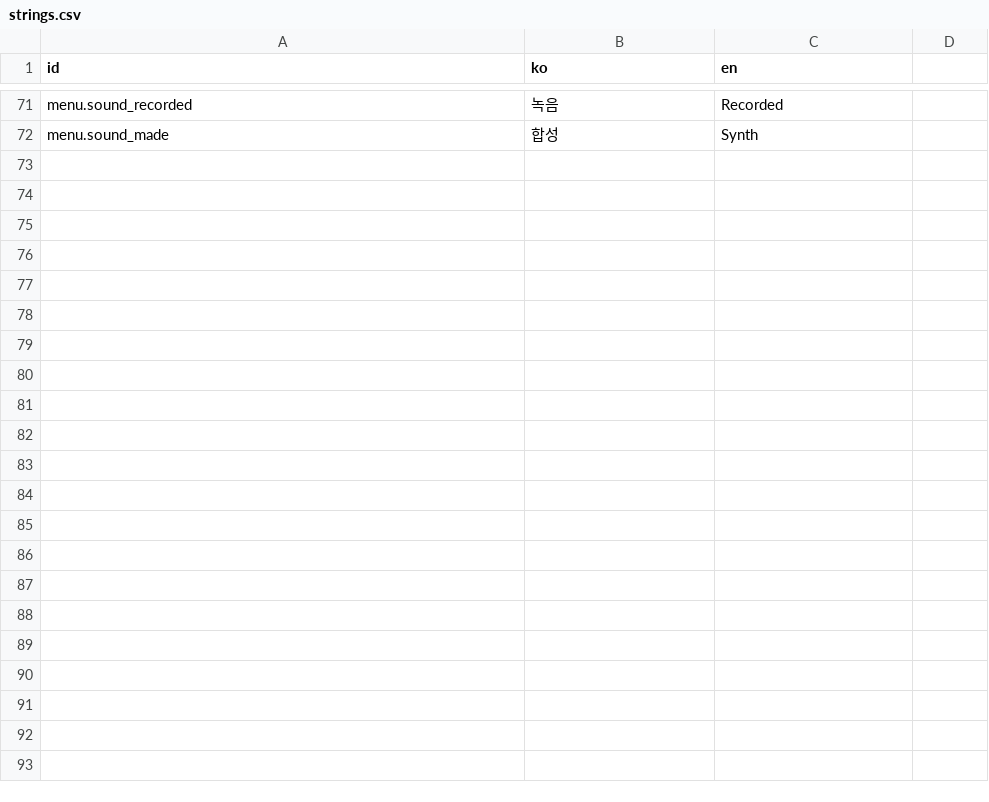
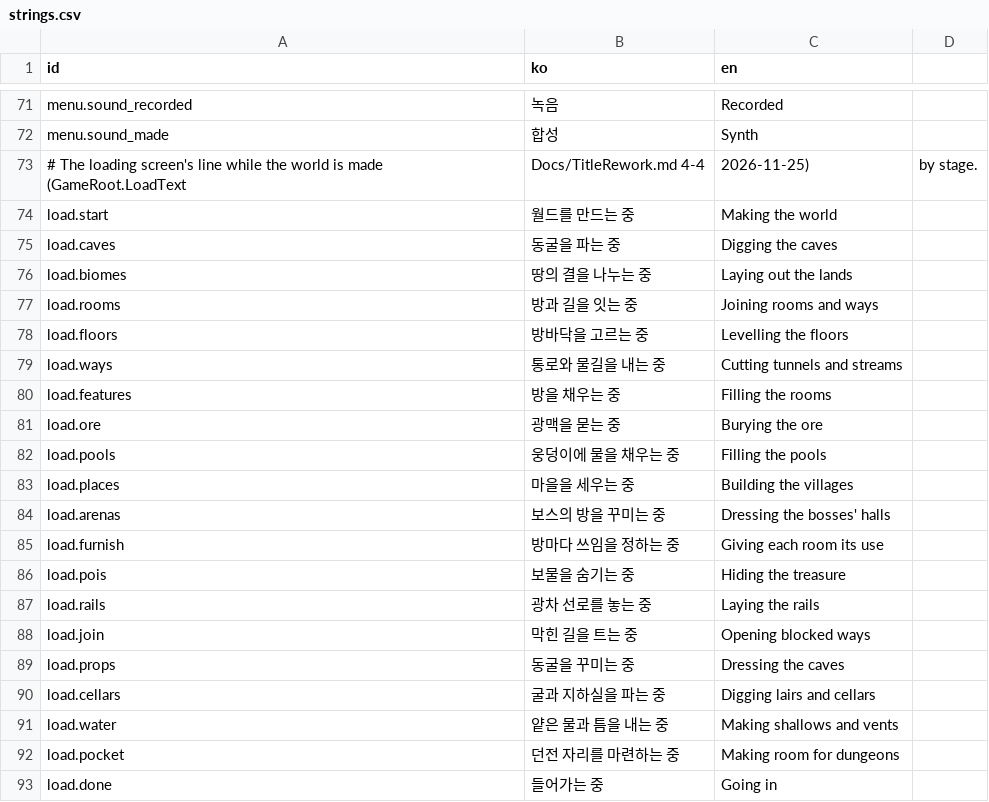
Before and after one commit to LeArc6910/pray-to, a CSV file: Assets/_Project/Data/Strings/strings.csv, drawn as a sheet; only a part is shown, gaps mark what is left out.

Commit message:
Make solo and hosted worlds behind a stepped loader and list saves
GameRoot no longer builds the world inside one OnGUI call: StartHosting
starts a WorldLoader that runs the generator's stages about 12 ms a frame,
then the host is built on the world made and the player's own client
starts from a copy of its map, so a solo start makes the world once. A
joining client makes its map in steps after Welcome. Network messages for
the host that arrive while it is being made are held. The menu shows the
stage and a bar until the title rework draws its loading screen.

The client stamps character and world saves with the time, counts time
played, takes a new character's look from GameRoot.NewLook, and SaveList
lists characters and worlds by their summaries, newest first, with broken
saves shown as such, and deletes a character with its maps and prefs.
PlayMode tests wait until playing instead of a fixed second, and the
playtest report gains loading, loadStage and loadFraction.

```diff
--- a/Assets/_Project/Data/Strings/strings.csv
+++ b/Assets/_Project/Data/Strings/strings.csv
@@ -72 +72,22 @@ menu.sound_recorded,녹음,Recorded
 menu.sound_made,합성,Synth
+# The loading screen's line while the world is made (GameRoot.LoadText, Docs/TitleRework.md 4-4, 2026-11-25), by stage.
+load.start,월드를 만드는 중,Making the world
+load.caves,동굴을 파는 중,Digging the caves
+load.biomes,땅의 결을 나누는 중,Laying out the lands
+load.rooms,방과 길을 잇는 중,Joining rooms and ways
+load.floors,방바닥을 고르는 중,Levelling the floors
+load.ways,통로와 물길을 내는 중,Cutting tunnels and streams
+load.features,방을 채우는 중,Filling the rooms
+load.ore,광맥을 묻는 중,Burying the ore
+load.pools,웅덩이에 물을 채우는 중,Filling the pools
+load.places,마을을 세우는 중,Building the villages
+load.arenas,보스의 방을 꾸미는 중,Dressing the bosses' halls
+load.furnish,방마다 쓰임을 정하는 중,Giving each room its use
+load.pois,보물을 숨기는 중,Hiding the treasure
+load.rails,광차 선로를 놓는 중,Laying the rails
+load.join,막힌 길을 트는 중,Opening blocked ways
+load.props,동굴을 꾸미는 중,Dressing the caves
+load.cellars,굴과 지하실을 파는 중,Digging lairs and cellars
+load.water,얕은 물과 틈을 내는 중,Making shallows and vents
+load.pocket,던전 자리를 마련하는 중,Making room for dungeons
+load.done,들어가는 중,Going in
```
Also changed, not shown: 7 other files.
